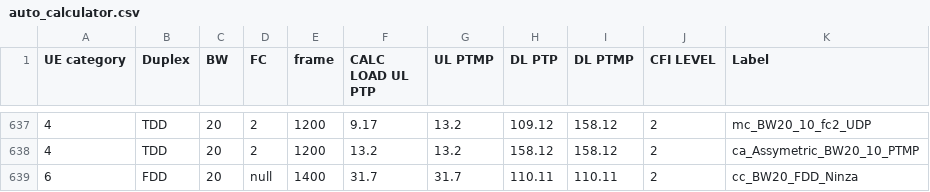
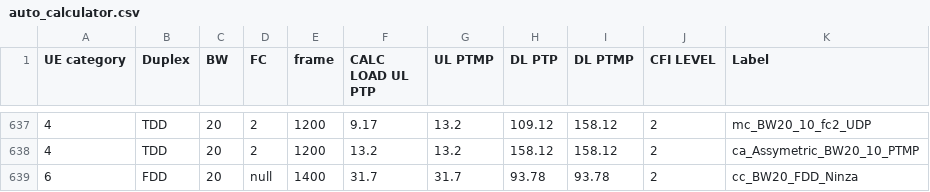
Before and after one commit to airspansvg/Testspan_Runners, a CSV file: src/main/resources/Traffic/auto_calculator.csv, drawn as a sheet; only a part is shown, gaps mark what is left out.

Commit message:
Fixed

```diff
--- a/src/main/resources/Traffic/auto_calculator.csv
+++ b/src/main/resources/Traffic/auto_calculator.csv
@@ -638,2 +638,2 @@ UE category,Duplex,BW,FC,frame,CALC LOAD UL PTP,UL PTMP,DL PTP,DL PTMP,CFI LEVEL
 4,TDD,20,2,1200,13.2,13.2,158.12,158.12,2,ca_Assymetric_BW20_10_PTMP
-6,FDD,20,null,1400,31.7,31.7,110.11,110.11,2,cc_BW20_FDD_Ninza
+6,FDD,20,null,1400,31.7,31.7,93.78,93.78,2,cc_BW20_FDD_Ninza
```
